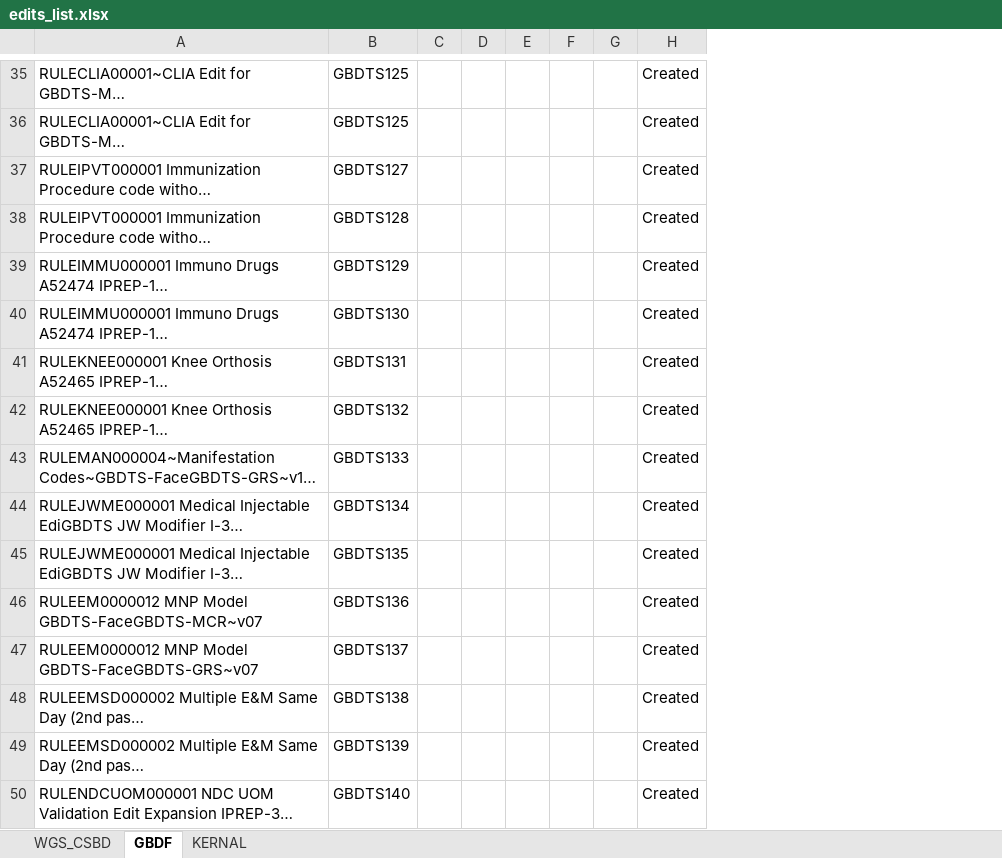
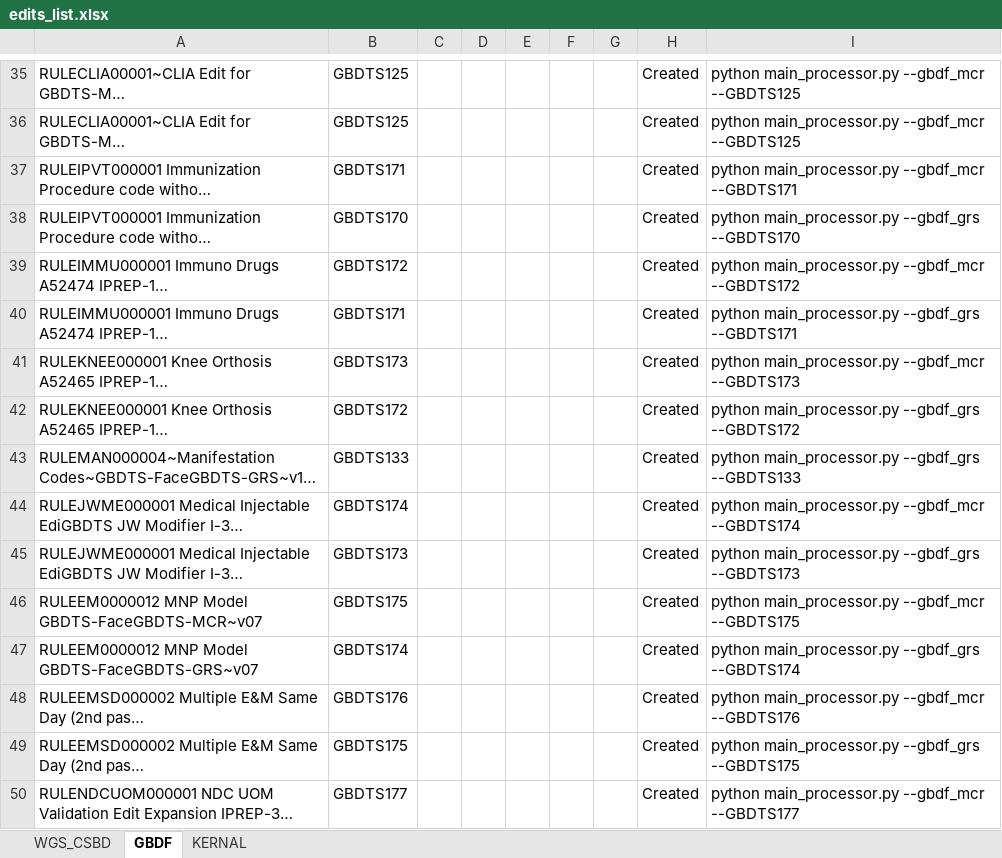
Before and after one commit to vishnupriyancode/renaming_files, an Excel workbook: edits_list.xlsx, sheet GBDF, drawn as a sheet; only a part is shown, gaps mark what is left out; long unchanged cells end in …; values as stored, in another font and other column widths than the file's, no borders; the diff covers the shown part only; the diff names each change by its address in the sheet, - before the commit and + after, or states it on an @@ line.

```diff
--- a/edits_list.xlsx (sheet GBDF)
+++ b/edits_list.xlsx (sheet GBDF)
+column I, rows 35-50: python main_processor.py --gbdf_mcr --GBDTS125 | python main_processor.py --gbdf_mcr --GBDTS125 | python main_processor.py --gbdf_mcr --GBDTS171 | python main_processor.py --gbdf_grs --GBDTS170 | python main_processor.py --gbdf_mcr --GBDTS172 | python main_processor.py --gbdf_grs --GBDTS171 | python main_processor.py --gbdf_mcr --GBDTS173 | python main_processor.py --gbdf_grs --GBDTS172 | python main_processor.py --gbdf_grs --GBDTS133 | python main_processor.py --gbdf_mcr --GBDTS174 | python main_processor.py --gbdf_grs --GBDTS173 | python main_processor.py --gbdf_mcr --GBDTS175 | python main_processor.py --gbdf_grs --GBDTS174 | python main_processor.py --gbdf_mcr --GBDTS176 | python main_processor.py --gbdf_grs --GBDTS175 | python main_processor.py --gbdf_mcr --GBDTS177
-B37: GBDTS127
+B37: GBDTS171
-B38: GBDTS128
+B38: GBDTS170
-B39: GBDTS129
+B39: GBDTS172
-B40: GBDTS130
+B40: GBDTS171
-B41: GBDTS131
+B41: GBDTS173
-B42: GBDTS132
+B42: GBDTS172
-B44: GBDTS134
+B44: GBDTS174
-B45: GBDTS135
+B45: GBDTS173
-B46: GBDTS136
+B46: GBDTS175
-B47: GBDTS137
+B47: GBDTS174
-B48: GBDTS138
+B48: GBDTS176
-B49: GBDTS139
+B49: GBDTS175
-B50: GBDTS140
+B50: GBDTS177
```
Also changed, not shown: 25 edited cells elsewhere in this sheet, sheet WGS_CSBD, sheet KERNAL, 3 other files.
